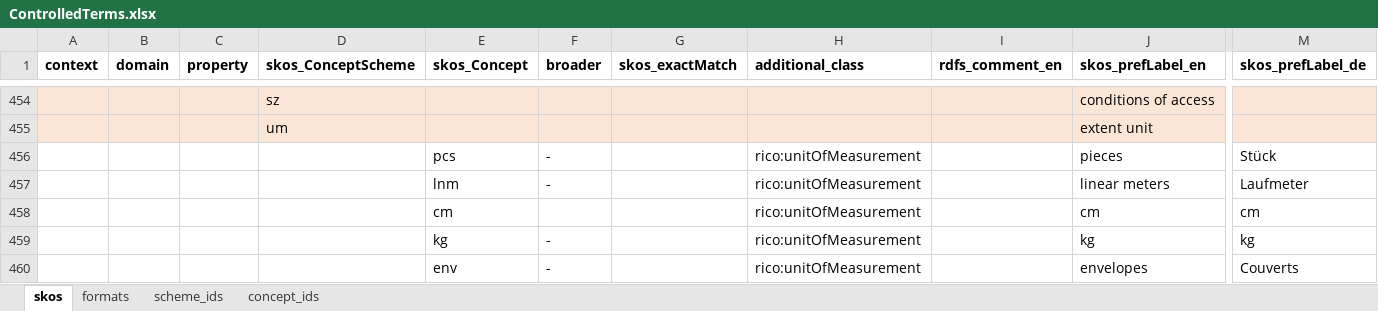
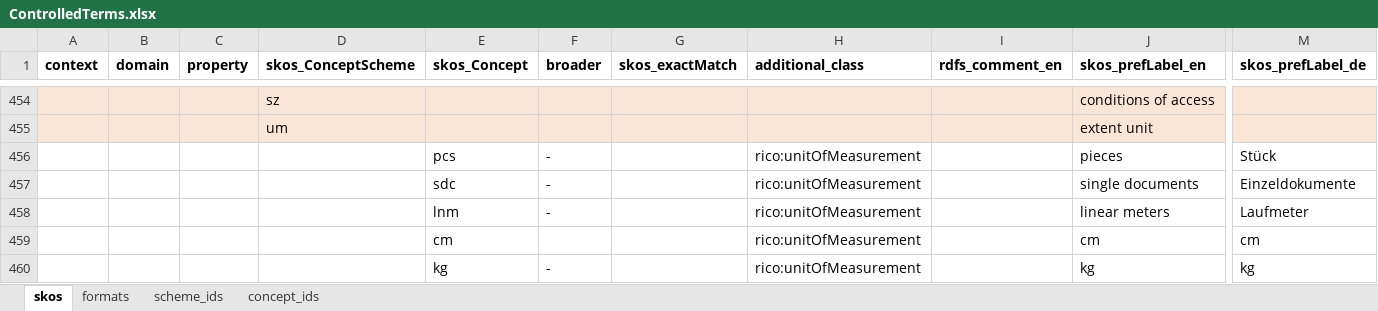
Before and after one commit to sapa/spa-vocabulary, an Excel workbook: source/ControlledTerms.xlsx, sheet skos, drawn as a sheet; only a part is shown, gaps mark what is left out; the shorter side is filled out with more unchanged rows; values as stored, in another font and other column widths than the file's, no borders; rows hold the shown columns only; the diff names each change by its address in the sheet, - before the commit and + after, or states it on an @@ line.

Commit message:
added single documents

```diff
--- a/source/ControlledTerms.xlsx (sheet skos)
+++ b/source/ControlledTerms.xlsx (sheet skos)
+row 457:  |  |  |  | sdc | - |  | rico:unitOfMeasurement |  | single documents | Einzeldokumente
```
Also changed, not shown: 3 other files.
